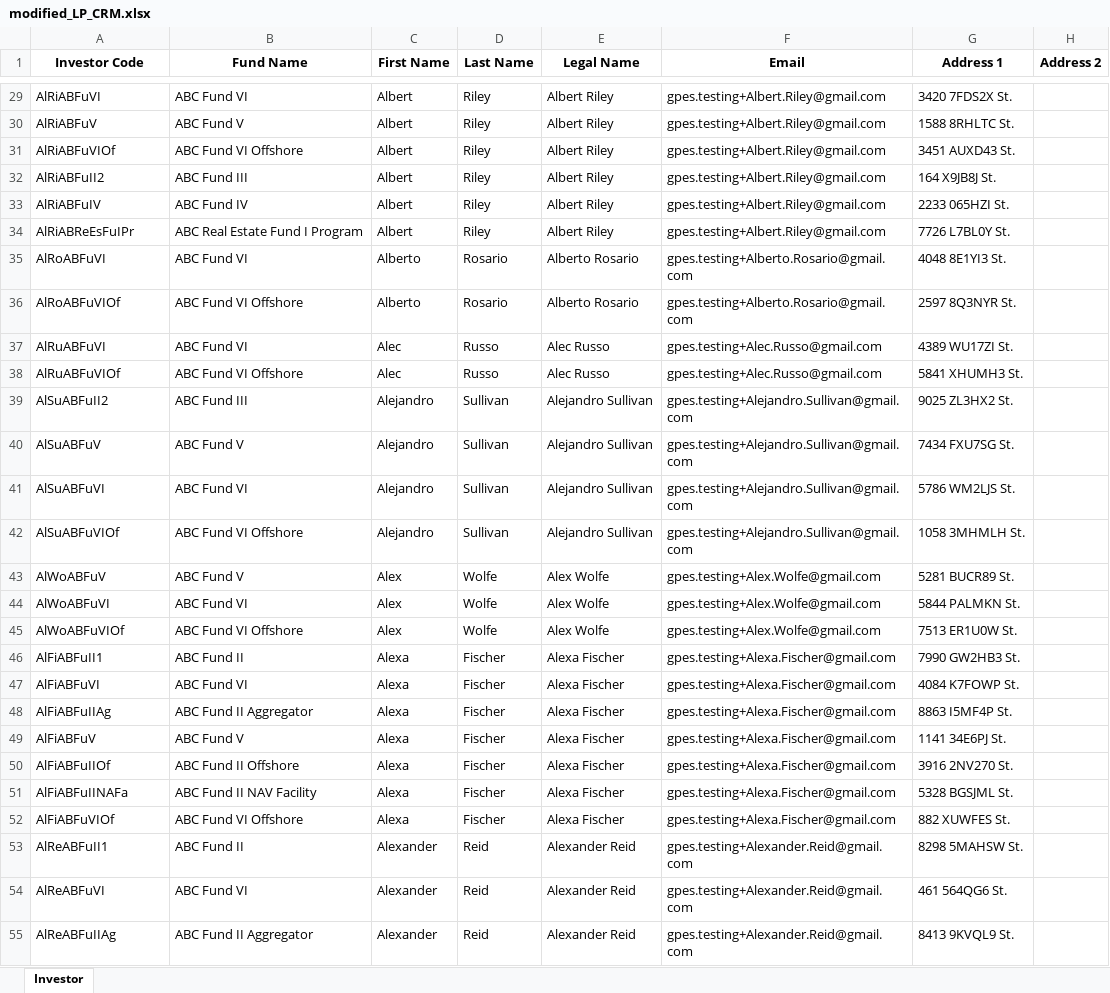
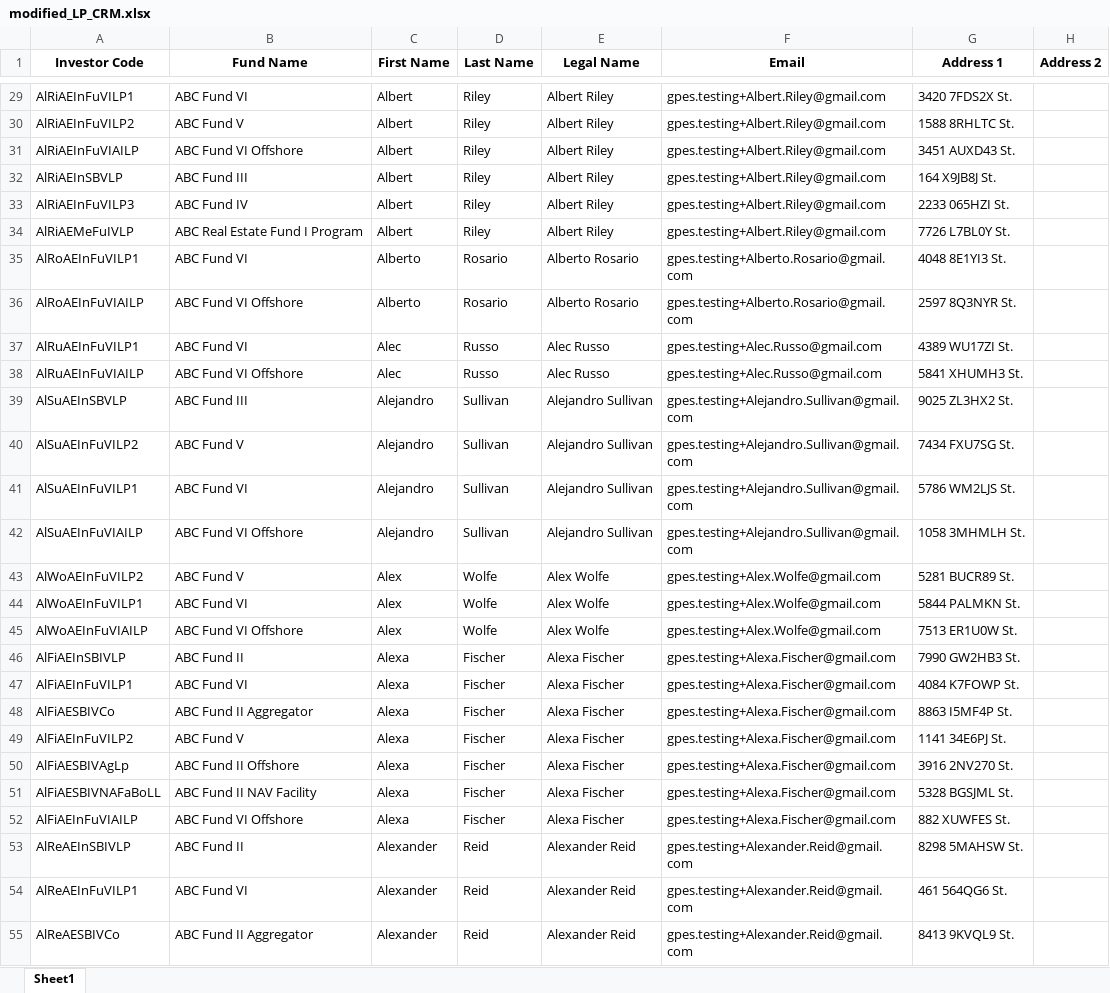
Before and after one commit to ppark271/AutoDocs, an Excel workbook: modified_LP_CRM.xlsx, sheet Sheet1, drawn as a sheet; only a part is shown, gaps mark what is left out; values as stored, in another font and other column widths than the file's, no borders; the diff covers the shown part only; the diff names each change by its address in the sheet, - before the commit and + after, or states it on an @@ line.

```diff
--- a/modified_LP_CRM.xlsx (sheet Sheet1)
+++ b/modified_LP_CRM.xlsx (sheet Sheet1)
-sheet tab: Investor
+sheet tab: Sheet1
-A29 (Investor Code): AlRiABFuVI
+A29 (Investor Code): AlRiAEInFuVILP1
-A30 (Investor Code): AlRiABFuV
+A30 (Investor Code): AlRiAEInFuVILP2
-A31 (Investor Code): AlRiABFuVIOf
+A31 (Investor Code): AlRiAEInFuVIAILP
-A32 (Investor Code): AlRiABFuII2
+A32 (Investor Code): AlRiAEInSBVLP
-A33 (Investor Code): AlRiABFuIV
+A33 (Investor Code): AlRiAEInFuVILP3
-A34 (Investor Code): AlRiABReEsFuIPr
+A34 (Investor Code): AlRiAEMeFuIVLP
-A35 (Investor Code): AlRoABFuVI
+A35 (Investor Code): AlRoAEInFuVILP1
-A36 (Investor Code): AlRoABFuVIOf
+A36 (Investor Code): AlRoAEInFuVIAILP
-A37 (Investor Code): AlRuABFuVI
+A37 (Investor Code): AlRuAEInFuVILP1
-A38 (Investor Code): AlRuABFuVIOf
+A38 (Investor Code): AlRuAEInFuVIAILP
-A39 (Investor Code): AlSuABFuII2
+A39 (Investor Code): AlSuAEInSBVLP
-A40 (Investor Code): AlSuABFuV
+A40 (Investor Code): AlSuAEInFuVILP2
-A41 (Investor Code): AlSuABFuVI
+A41 (Investor Code): AlSuAEInFuVILP1
-A42 (Investor Code): AlSuABFuVIOf
+A42 (Investor Code): AlSuAEInFuVIAILP
-A43 (Investor Code): AlWoABFuV
+A43 (Investor Code): AlWoAEInFuVILP2
-A44 (Investor Code): AlWoABFuVI
+A44 (Investor Code): AlWoAEInFuVILP1
-A45 (Investor Code): AlWoABFuVIOf
+A45 (Investor Code): AlWoAEInFuVIAILP
-A46 (Investor Code): AlFiABFuII1
+A46 (Investor Code): AlFiAEInSBIVLP
-A47 (Investor Code): AlFiABFuVI
+A47 (Investor Code): AlFiAEInFuVILP1
-A48 (Investor Code): AlFiABFuIIAg
+A48 (Investor Code): AlFiAESBIVCo
-A49 (Investor Code): AlFiABFuV
+A49 (Investor Code): AlFiAEInFuVILP2
-A50 (Investor Code): AlFiABFuIIOf
+A50 (Investor Code): AlFiAESBIVAgLp
-A51 (Investor Code): AlFiABFuIINAFa
+A51 (Investor Code): AlFiAESBIVNAFaBoLL
-A52 (Investor Code): AlFiABFuVIOf
+A52 (Investor Code): AlFiAEInFuVIAILP
-A53 (Investor Code): AlReABFuII1
+A53 (Investor Code): AlReAEInSBIVLP
-A54 (Investor Code): AlReABFuVI
+A54 (Investor Code): AlReAEInFuVILP1
-A55 (Investor Code): AlReABFuIIAg
+A55 (Investor Code): AlReAESBIVCo
```
Also changed, not shown: 1304 edited cells elsewhere in this sheet, modified_GP_CRM.xlsx, 2 other files.
